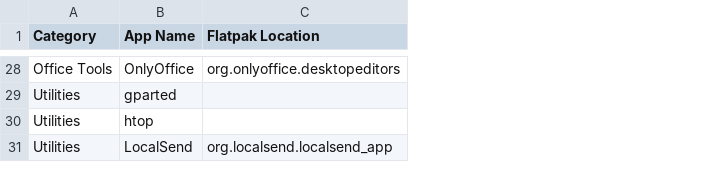
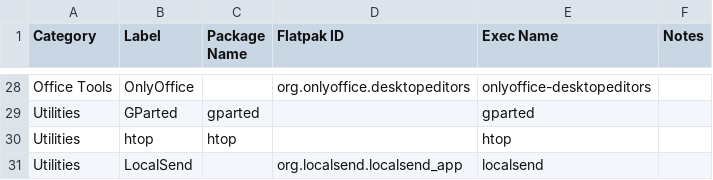
Before and after one commit to TheLinuxITGuy/Toolbox, a CSV file: apps_config.csv, drawn as a sheet; only a part is shown, gaps mark what is left out; addresses are those after the commit; the diff covers the shown part only; the diff names each change by its address in the sheet, - before the commit and + after, or states it on an @@ line.

```diff
--- a/apps_config.csv
+++ b/apps_config.csv
+column C (Package Name), rows 29-30: gparted | htop
+column E (Exec Name), rows 28-31: onlyoffice-desktopeditors | gparted | htop | localsend
+column F (Notes), empty
-B1: App Name
+B1: Label
-D1: Flatpak Location
+D1: Flatpak ID
-B29 (Label): gparted
+B29 (Label): GParted
```
Also changed, not shown: 2 added rows, 2 removed rows and 10 edited cells elsewhere in this file, 12 other files.
